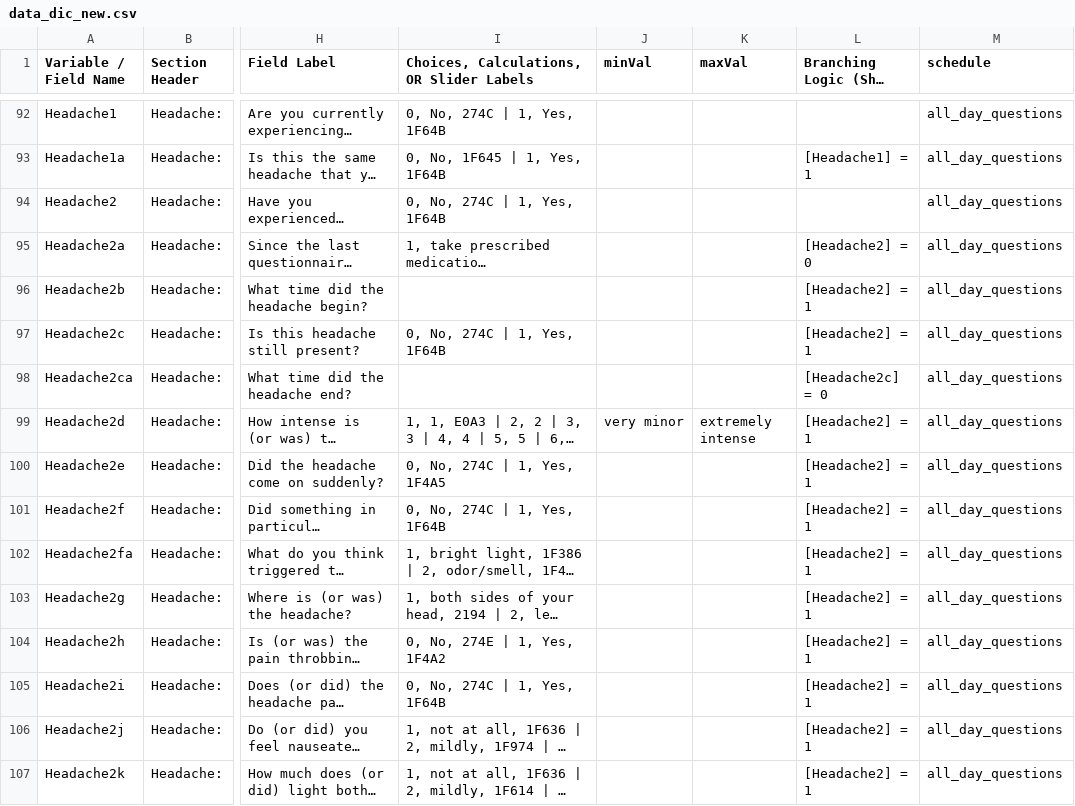
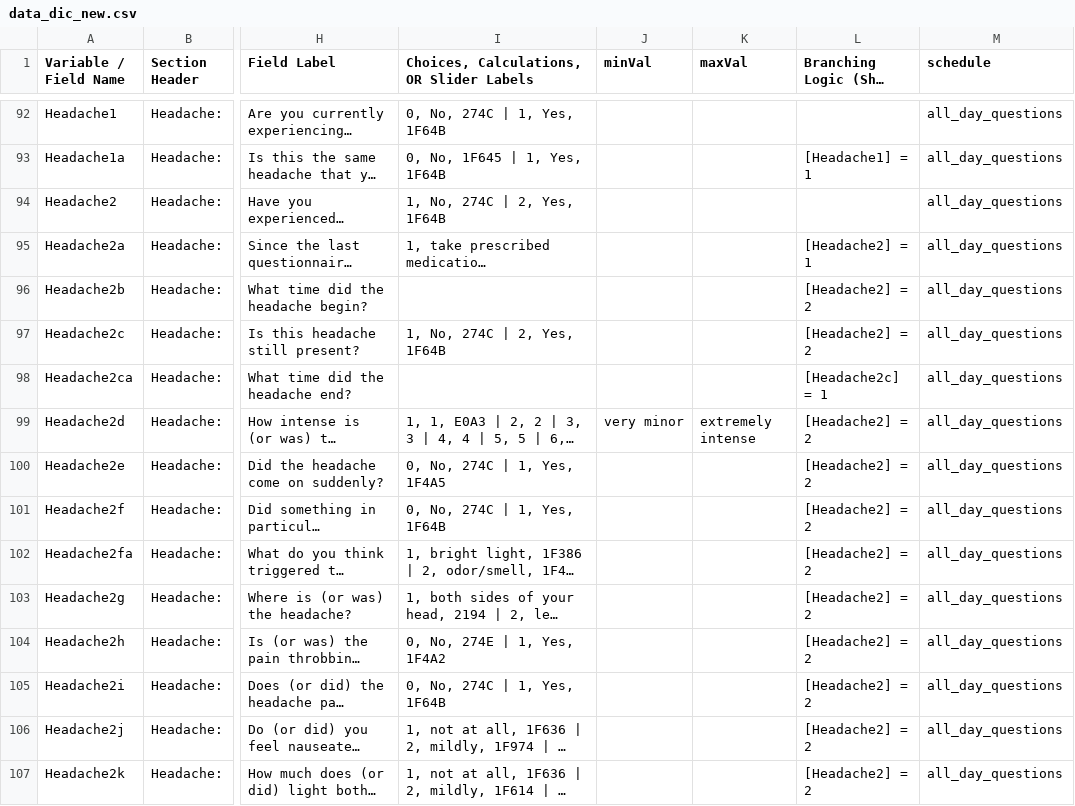
Before and after one commit to ChildMindInstitute/NIMH_EMA_applet, a CSV file: data_dic_new.csv, drawn as a sheet; only a part is shown, gaps mark what is left out; long unchanged cells end in …; the diff covers the shown part only; the diff names each change by its address in the sheet, - before the commit and + after, or states it on an @@ line.

Commit message:
fixes
1. fix conditional logic for headache2, headache2c, daily6, daily8

2. fix dizziness spelling

```diff
--- a/data_dic_new.csv
+++ b/data_dic_new.csv
-I94: 0, No, 274C | 1, Yes, 1F64B
+I94: 1, No, 274C | 2, Yes, 1F64B
-L95: [Headache2] = 0
+L95: [Headache2] = 1
-L96:L97: [Headache2] = 1
+L96:L97: [Headache2] = 2
-I97: 0, No, 274C | 1, Yes, 1F64B
+I97: 1, No, 274C | 2, Yes, 1F64B
-L98: [Headache2c] = 0
+L98: [Headache2c] = 1
-L99:L107: [Headache2] = 1
+L99:L107: [Headache2] = 2
```
Also changed, not shown: 63 edited cells elsewhere in this file, 18 other files.
